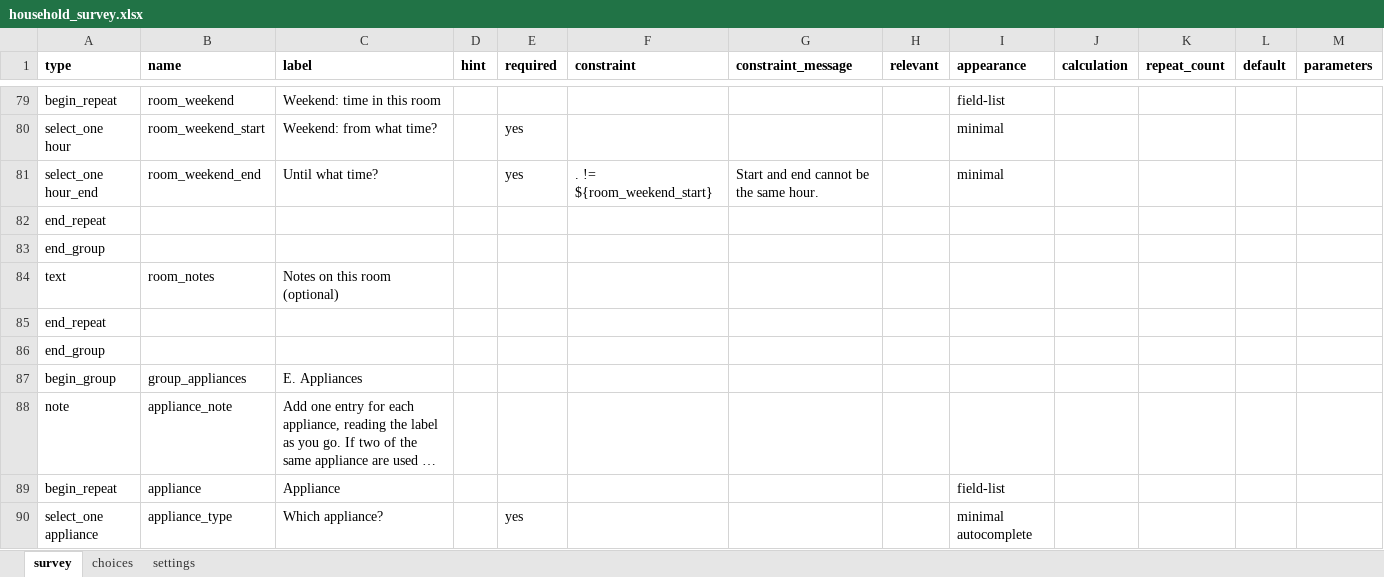
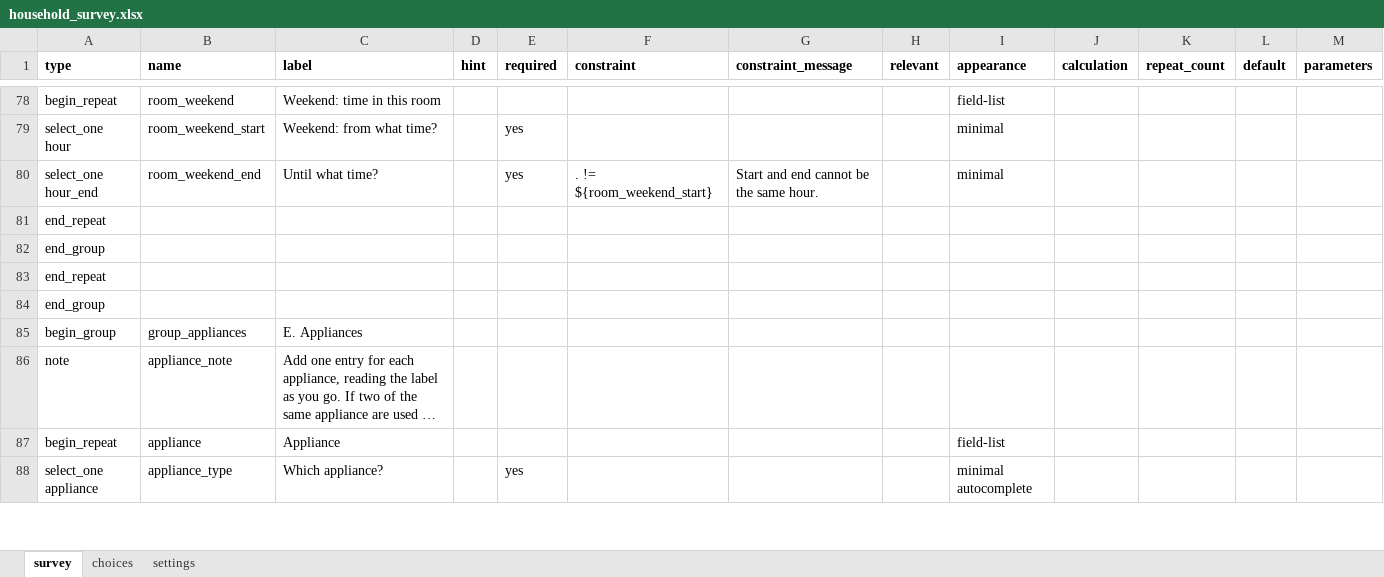
Before and after one commit to Dan-Muchiri/load-model, an Excel workbook: questionnaire/household_survey.xlsx, sheet survey, drawn as a sheet; only a part is shown, gaps mark what is left out; long unchanged cells end in …; values as stored, in another font and other column widths than the file's, no borders; the diff covers the shown part only; the diff names each change by its address in the sheet, - before the commit and + after, or states it on an @@ line.

```diff
--- a/questionnaire/household_survey.xlsx (sheet survey)
+++ b/questionnaire/household_survey.xlsx (sheet survey)
-row 84: text | room_notes | Notes on this room (optional)
```
Also changed, not shown: 8 removed rows and 5 edited cells elsewhere in this sheet, sheet choices, sheet settings, 9 other files.
